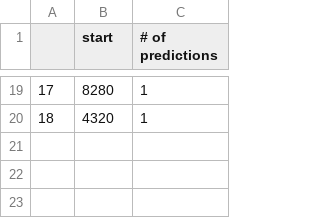
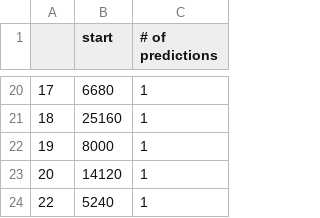
Before and after one commit to rkretsch/PK_research, a CSV file: pipeline_results/analysis_output/windows_predicted.csv, drawn as a sheet; only a part is shown, gaps mark what is left out; the diff covers the shown part only.

```diff
--- a/pipeline_results/analysis_output/windows_predicted.csv
+++ b/pipeline_results/analysis_output/windows_predicted.csv
@@ -19,2 +20,5 @@
-17,8280,1
-18,4320,1
+17,6680,1
+18,25160,1
+19,8000,1
+20,14120,1
+22,5240,1
```
Also changed, not shown: 12 added rows, 11 removed rows and 9 edited cells elsewhere in this file, pipeline_results/analysis_output/top_pks.csv, 5 other files.
